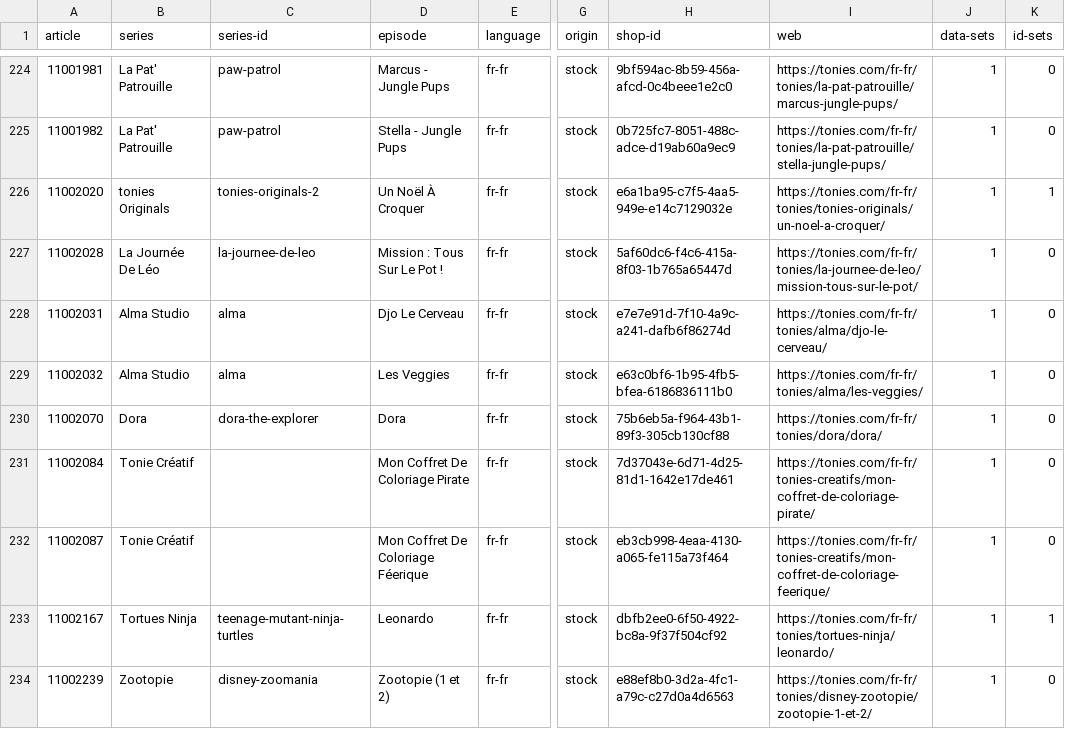
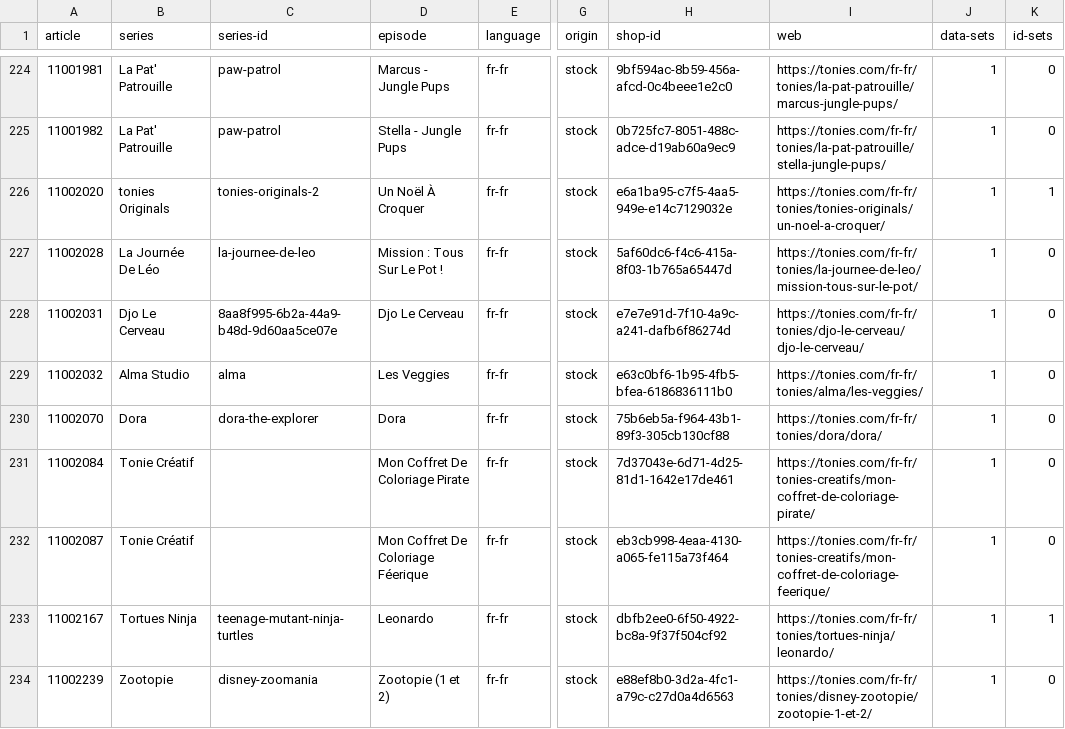
Before and after one commit to toniebox-reverse-engineering/tonies-json, a CSV file: stats/stats-by-article.fr-fr.csv, drawn as a sheet; only a part is shown, gaps mark what is left out; the diff names each change by its address in the sheet, - before the commit and + after, or states it on an @@ line.

Commit message:
Auto-Update tonies.json, toniesV2.json and the stats

```diff
--- a/stats/stats-by-article.fr-fr.csv
+++ b/stats/stats-by-article.fr-fr.csv
-B228 (series): Alma Studio
+B228 (series): Djo Le Cerveau
-C228 (series-id): alma
+C228 (series-id): 8aa8f995-6b2a-44a9-b48d-9d60aa5ce07e
-I228 (web): https://tonies.com/fr-fr/tonies/alma/djo-le-cerveau/
+I228 (web): https://tonies.com/fr-fr/tonies/djo-le-cerveau/djo-le-cerveau/
```
Also changed, not shown: stats/stats-noconfidence-stock-by-article.csv, stats/stats-noconfidence-stock-by-article.fr-fr.csv, 3 other files.
